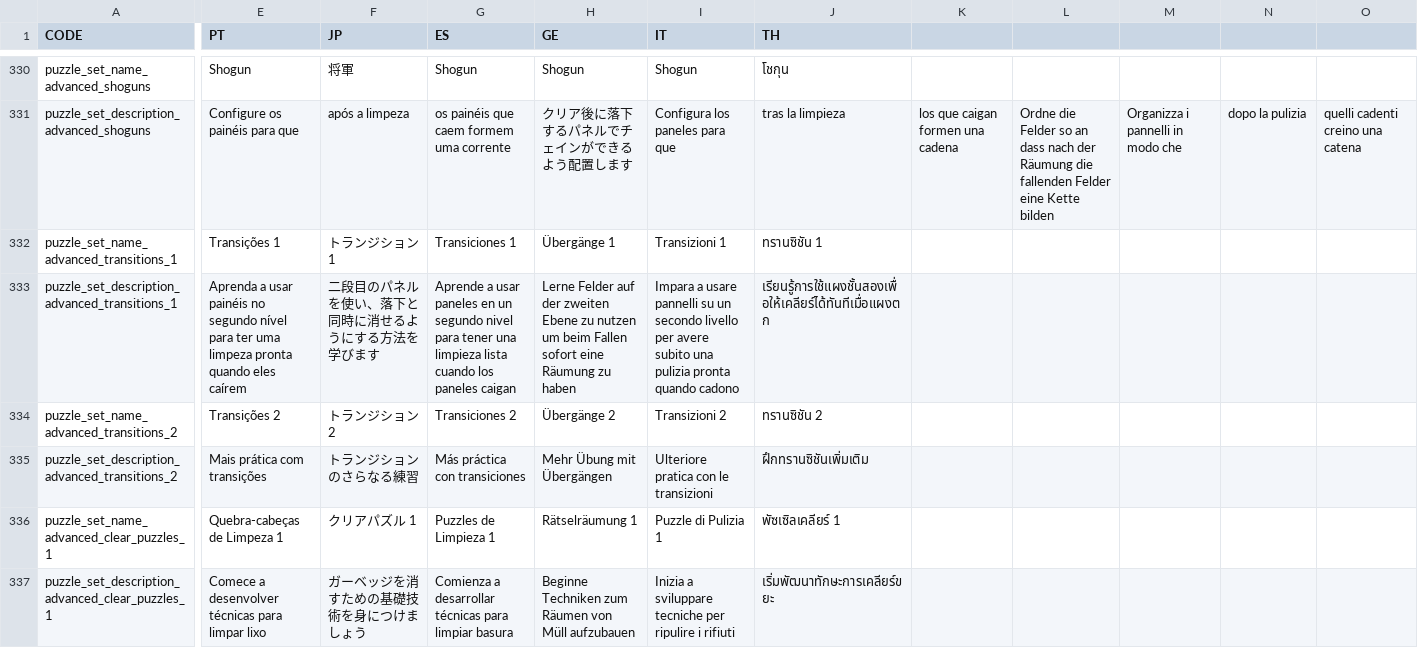
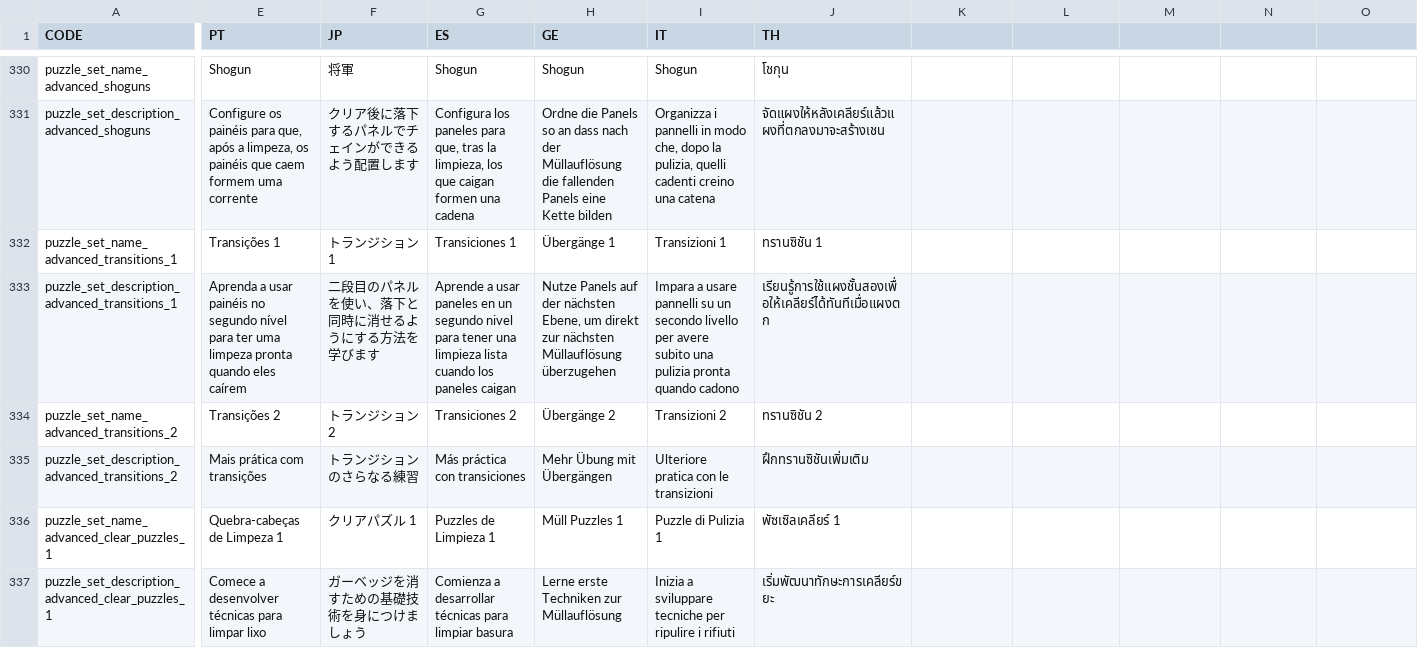
Before and after one commit to panel-attack/panel-game, a CSV file: client/assets/localization.csv, drawn as a sheet; only a part is shown, gaps mark what is left out; the diff covers the shown part only; the diff names each change by its address in the sheet, - before the commit and + after, or states it on an @@ line.

```diff
--- a/client/assets/localization.csv
+++ b/client/assets/localization.csv
-E331 (PT): …painéis para que
+E331 (PT): …painéis para que, após a limpeza, os painéis que caem formem uma corrente
-F331 (JP): após a limpeza
+F331 (JP): クリア後に落下するパネルでチェインができるよう配置します
-G331 (ES): os painéis que caem formem uma corrente
+G331 (ES): Configura los paneles para que, tras la limpieza, los que caigan formen una cadena
-H331 (GE): クリア後に落下するパネルでチェインができるよう配置します
+H331 (GE): Ordne die Panels so an dass nach der Müllauflösung die fallenden Panels eine Kette bilden
-I331 (IT): Configura los paneles para que
+I331 (IT): Organizza i pannelli in modo che, dopo la pulizia, quelli cadenti creino una catena
-J331 (TH): tras la limpieza
+J331 (TH): จัดแผงให้หลังเคลียร์แล้วแผงที่ตกลงมาจะสร้างเชน
-K331: los que caigan formen una cadena
+K331: (empty)
-L331: Ordne die Felder so an dass nach der Räumung die fallenden Felder eine Kette bilden
+L331: (empty)
-M331: Organizza i pannelli in modo che
+M331: (empty)
-N331: dopo la pulizia
+N331: (empty)
-O331: quelli cadenti creino una catena
+O331: (empty)
-H333 (GE): Lerne Felder auf der zweiten Ebene zu nutzen um beim Fallen sofort eine Räumung zu haben
+H333 (GE): Nutze Panels auf der nächsten Ebene, um direkt zur nächsten Müllauflösung überzugehen
-H336 (GE): Rätselräumung 1
+H336 (GE): Müll Puzzles 1
-H337 (GE): Beginne Techniken zum Räumen von Müll aufzubauen
+H337 (GE): Lerne erste Techniken zur Müllauflösung
```
Also changed, not shown: 54 edited cells elsewhere in this file.
